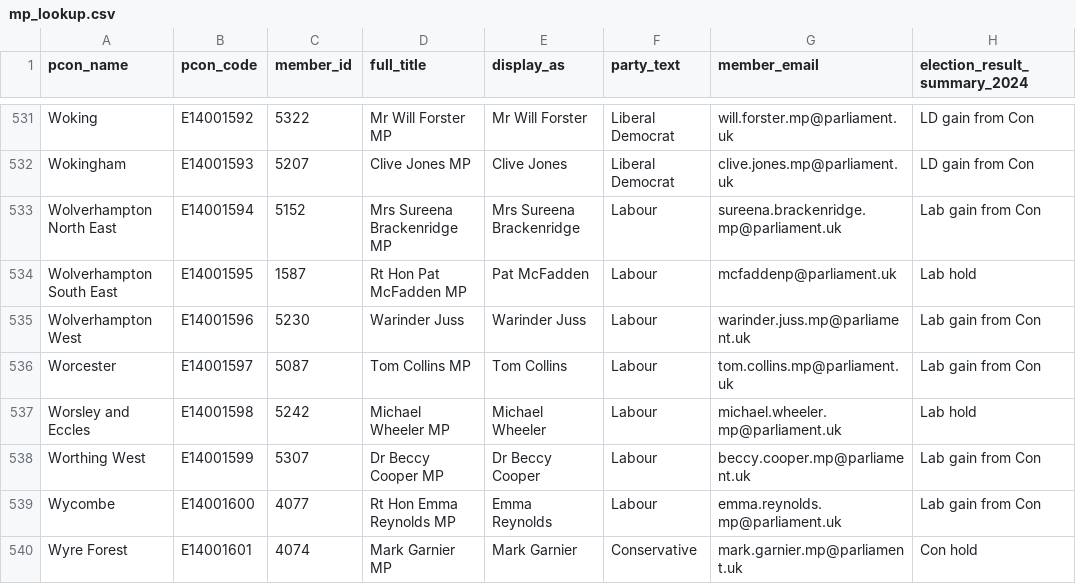
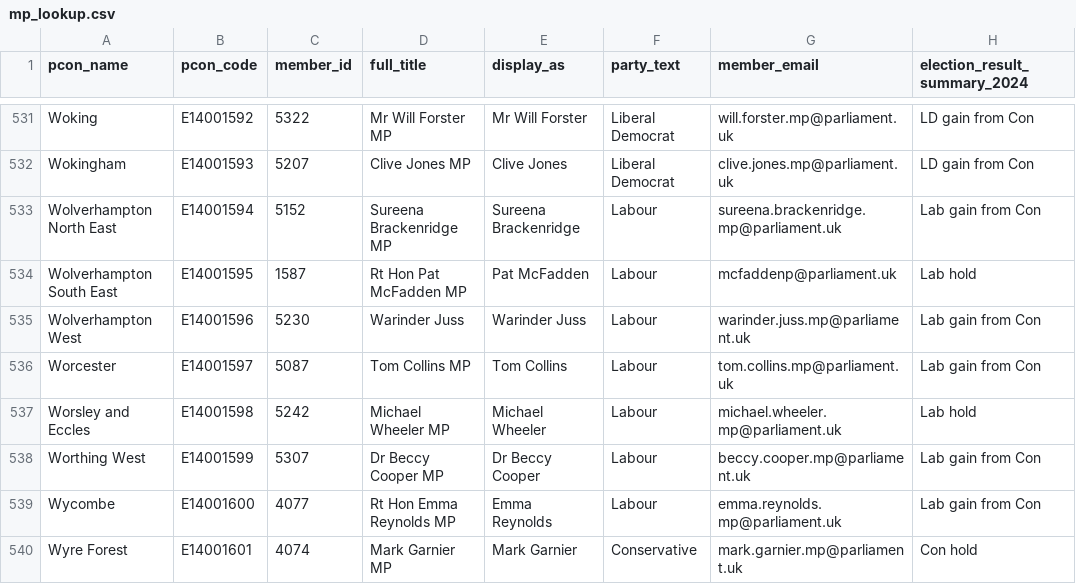
Before and after one commit to dfe-analytical-services/mp-lookup, a CSV file: mp_lookup.csv, drawn as a sheet; only a part is shown, gaps mark what is left out; the diff names each change by its address in the sheet, - before the commit and + after, or states it on an @@ line.

```diff
--- a/mp_lookup.csv
+++ b/mp_lookup.csv
-D533 (full_title): Mrs Sureena Brackenridge MP
+D533 (full_title): Sureena Brackenridge MP
-E533 (display_as): Mrs Sureena Brackenridge
+E533 (display_as): Sureena Brackenridge
```
